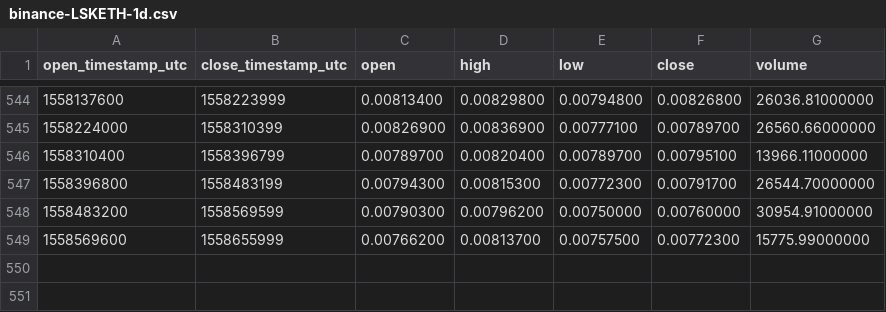
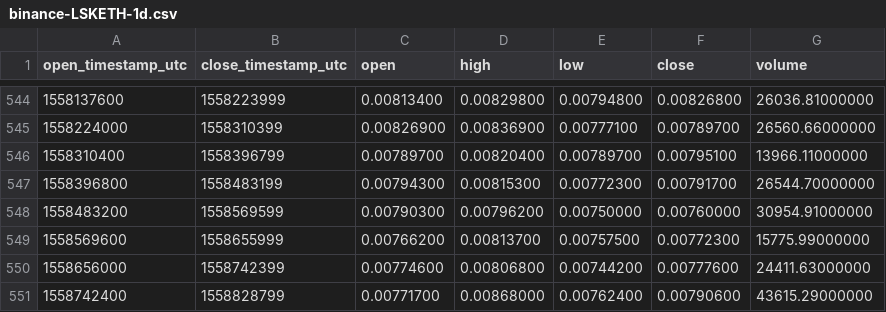
Before and after one commit to cryptobigbro/binance-LSKETH, a CSV file: binance-LSKETH-1d.csv, drawn as a sheet; only a part is shown, gaps mark what is left out; the diff names each change by its address in the sheet, - before the commit and + after, or states it on an @@ line.

```diff
--- a/binance-LSKETH-1d.csv
+++ b/binance-LSKETH-1d.csv
+row 550: 1558656000 | 1558742399 | 0.00774600 | 0.00806800 | 0.00744200 | 0.00777600 | 24411.63000000
+row 551: 1558742400 | 1558828799 | 0.00771700 | 0.00868000 | 0.00762400 | 0.00790600 | 43615.29000000
```
Also changed, not shown: binance-LSKETH-1h.csv.
